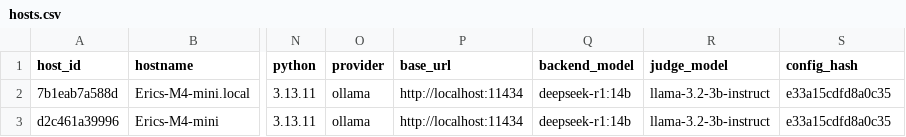
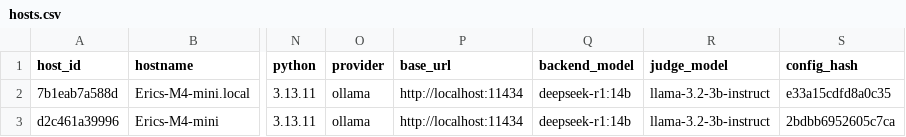
Before and after one commit to ericmedlock/MSAI-LLM-PERFORMANCE, a CSV file: results/m4-ollama/hosts.csv, drawn as a sheet; only a part is shown, gaps mark what is left out; the diff names each change by its address in the sheet, - before the commit and + after, or states it on an @@ line.

```diff
--- a/results/m4-ollama/hosts.csv
+++ b/results/m4-ollama/hosts.csv
-S3 (config_hash): e33a15cdfd8a0c35
+S3 (config_hash): 2bdbb6952605c7ca
```
Also changed, not shown: 4 other files.
